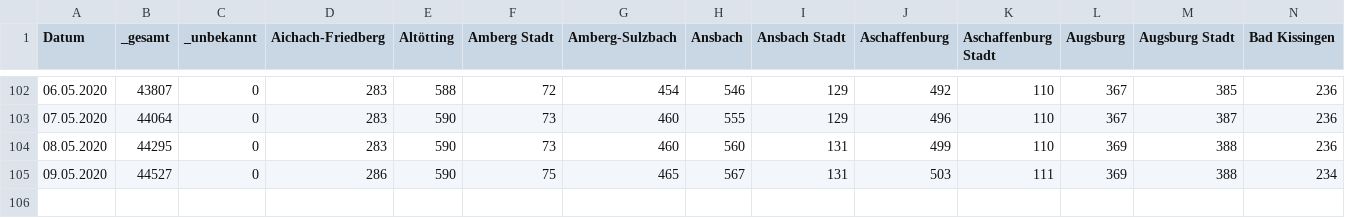
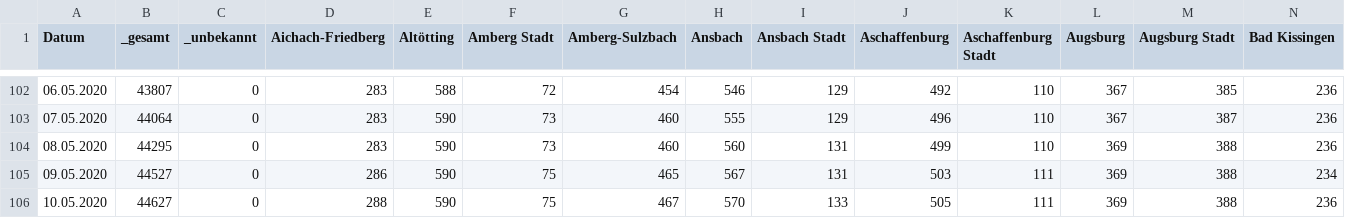
Before and after one commit to EE2dev/dataViz_meetup, a CSV file: covid-19/data/corona_bavaria_daily_infected.csv, drawn as a sheet; only a part is shown, gaps mark what is left out; rows hold the shown columns only; the diff names each change by its address in the sheet, - before the commit and + after, or states it on an @@ line.

Commit message:
updated data

```diff
--- a/covid-19/data/corona_bavaria_daily_infected.csv
+++ b/covid-19/data/corona_bavaria_daily_infected.csv
+row 106: 10.05.2020 | 44627 | 0 | 288 | 590 | 75 | 467 | 570 | 133 | 505 | 111 | 369 | 388 | 236
```
Also changed, not shown: covid-19/data/corona_bavaria_daily_fatalities.csv.
